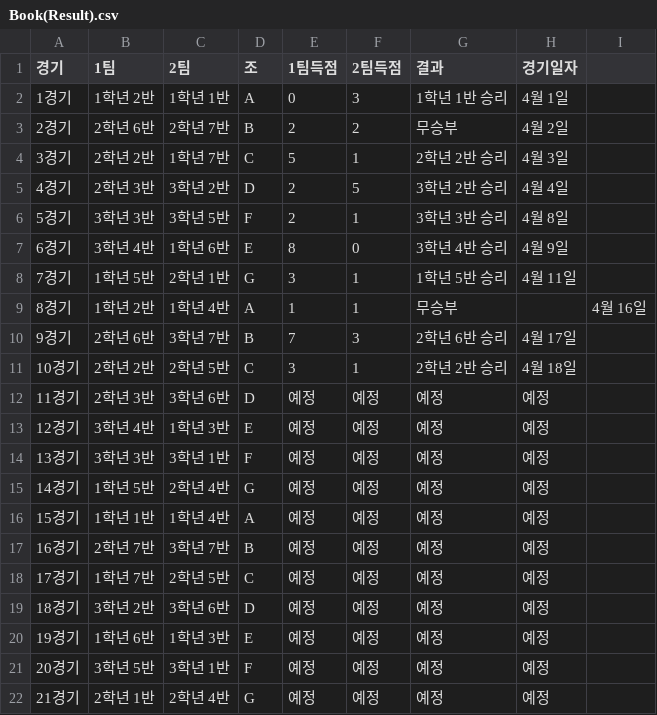
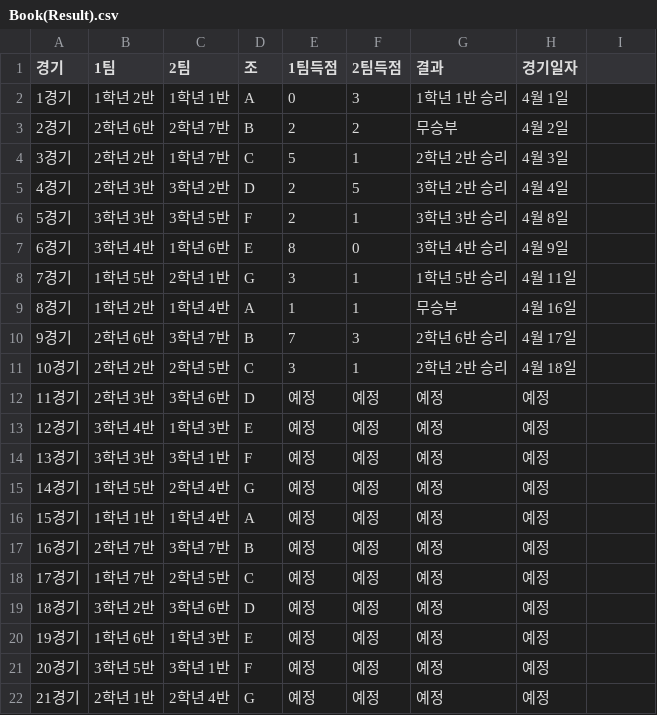
Before and after one commit to ROSTIG-NOX3N/ChangeCup, a CSV file: Book(Result).csv, drawn as a sheet.

Commit message:
Update Book(Result).csv

```diff
--- a/Book(Result).csv
+++ b/Book(Result).csv
@@ -8,3 +8,3 @@
 7경기,1학년 5반,2학년 1반,G,3,1,1학년 5반 승리,4월 11일
-8경기,1학년 2반,1학년 4반,A,1,1,무승부,,4월 16일
+8경기,1학년 2반,1학년 4반,A,1,1,무승부,4월 16일
 9경기,2학년 6반,3학년 7반,B,7,3,2학년 6반 승리,4월 17일
```
